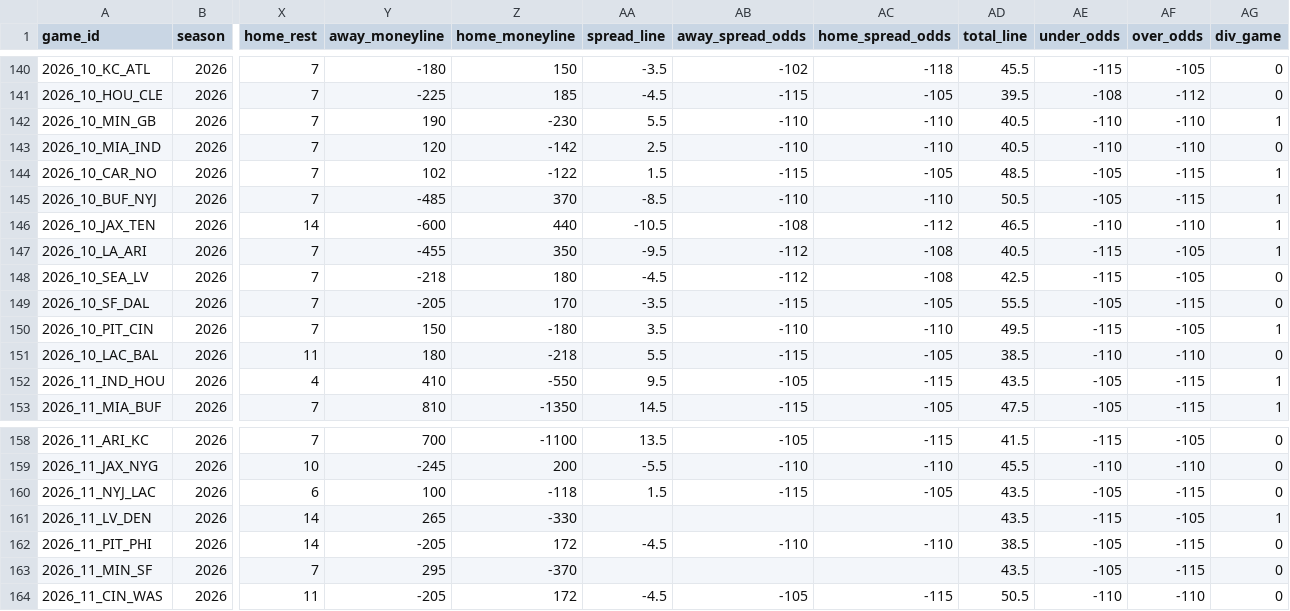
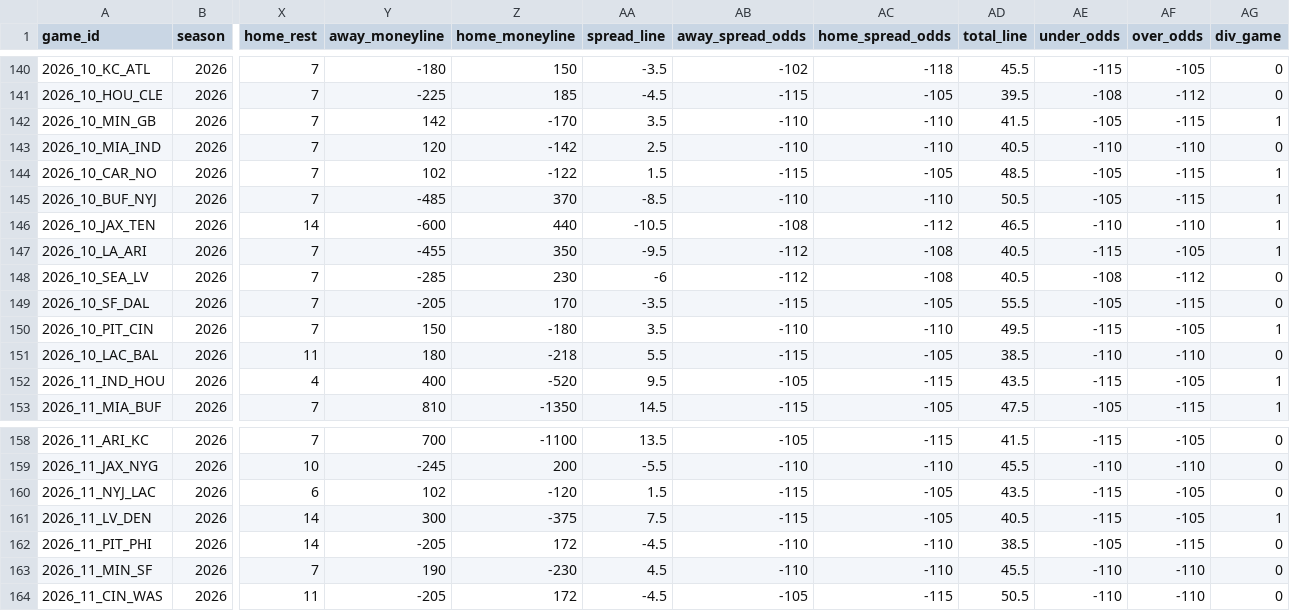
Before and after one commit to jlwin1995-alt/Bball, a CSV file: football/data/raw/schedule.csv, drawn as a sheet; only a part is shown, gaps mark what is left out; the diff names each change by its address in the sheet, - before the commit and + after, or states it on an @@ line.

```diff
--- a/football/data/raw/schedule.csv
+++ b/football/data/raw/schedule.csv
-Y142 (away_moneyline): 190
+Y142 (away_moneyline): 142
-Z142 (home_moneyline): -230
+Z142 (home_moneyline): -170
-AA142 (spread_line): 5.5
+AA142 (spread_line): 3.5
-AD142 (total_line): 40.5
+AD142 (total_line): 41.5
-AE142 (under_odds): -110
+AE142 (under_odds): -105
-AF142 (over_odds): -110
+AF142 (over_odds): -115
-Y148 (away_moneyline): -218
+Y148 (away_moneyline): -285
-Z148 (home_moneyline): 180
+Z148 (home_moneyline): 230
-AA148 (spread_line): -4.5
+AA148 (spread_line): -6
-AD148 (total_line): 42.5
+AD148 (total_line): 40.5
-AE148 (under_odds): -115
+AE148 (under_odds): -108
-AF148 (over_odds): -105
+AF148 (over_odds): -112
-Y152 (away_moneyline): 410
+Y152 (away_moneyline): 400
-Z152 (home_moneyline): -550
+Z152 (home_moneyline): -520
-AE152 (under_odds): -105
+AE152 (under_odds): -115
-AF152 (over_odds): -115
+AF152 (over_odds): -105
-Y160 (away_moneyline): 100
+Y160 (away_moneyline): 102
-Z160 (home_moneyline): -118
+Z160 (home_moneyline): -120
-AE160 (under_odds): -105
+AE160 (under_odds): -115
-AF160 (over_odds): -115
+AF160 (over_odds): -105
-Y161 (away_moneyline): 265
+Y161 (away_moneyline): 300
-Z161 (home_moneyline): -330
+Z161 (home_moneyline): -375
-AA161 (spread_line): (empty)
+AA161 (spread_line): 7.5
-AB161 (away_spread_odds): (empty)
+AB161 (away_spread_odds): -115
-AC161 (home_spread_odds): (empty)
+AC161 (home_spread_odds): -105
-AD161 (total_line): 43.5
+AD161 (total_line): 40.5
-Y163 (away_moneyline): 295
+Y163 (away_moneyline): 190
-Z163 (home_moneyline): -370
+Z163 (home_moneyline): -230
-AA163 (spread_line): (empty)
+AA163 (spread_line): 4.5
-AB163 (away_spread_odds): (empty)
+AB163 (away_spread_odds): -110
-AC163 (home_spread_odds): (empty)
+AC163 (home_spread_odds): -110
-AD163 (total_line): 43.5
+AD163 (total_line): 45.5
-AE163 (under_odds): -105
+AE163 (under_odds): -110
-AF163 (over_odds): -115
+AF163 (over_odds): -110
```
Also changed, not shown: football/data/raw/cfb_game_lines.csv, football/data/raw/cfb_games.csv, 12 other files.
